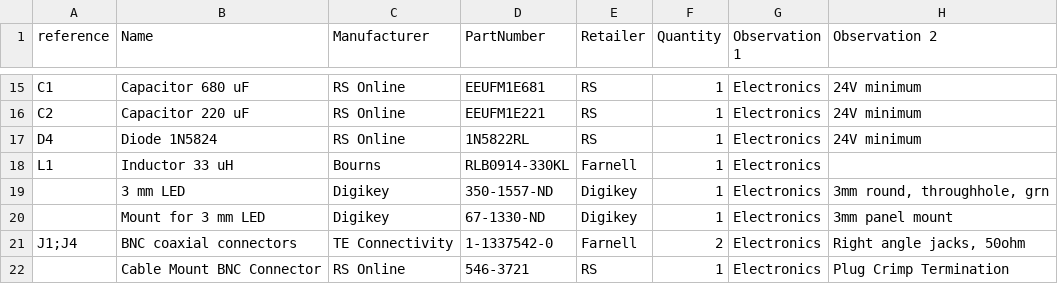
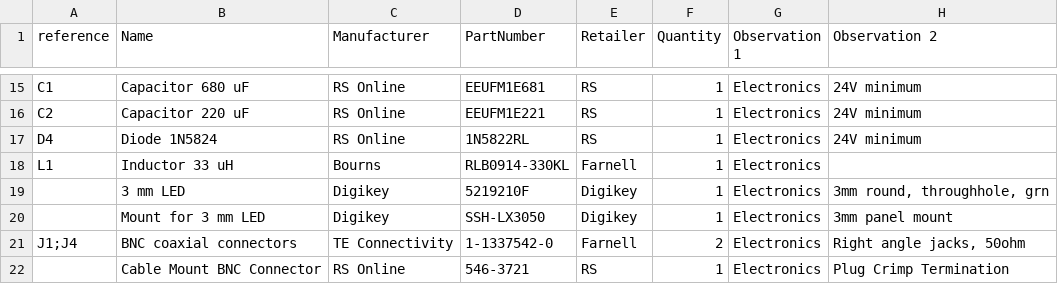
Before and after one commit to astronicmn/stuffs, a CSV file: BOM (1).csv, drawn as a sheet; only a part is shown, gaps mark what is left out.

Commit message:
Update BOM (1).csv

```diff
--- a/BOM (1).csv
+++ b/BOM (1).csv
@@ -18,4 +18,4 @@ D4,Diode 1N5824,RS Online,1N5822RL,RS,1,Electronics,24V minimum
 L1,Inductor 33 uH,Bourns,RLB0914-330KL,Farnell,1,Electronics,
-,3 mm LED,Digikey,350-1557-ND,Digikey,1,Electronics,"3mm round, throughhole, grn"
-,Mount for 3 mm LED,Digikey,67-1330-ND,Digikey,1,Electronics,3mm panel mount
+,3 mm LED,Digikey,5219210F,Digikey,1,Electronics,"3mm round, throughhole, grn"
+,Mount for 3 mm LED,Digikey,SSH-LX3050,Digikey,1,Electronics,3mm panel mount
 J1;J4,BNC coaxial connectors,TE Connectivity,1-1337542-0,Farnell,2,Electronics,"Right angle jacks, 50ohm"
```
